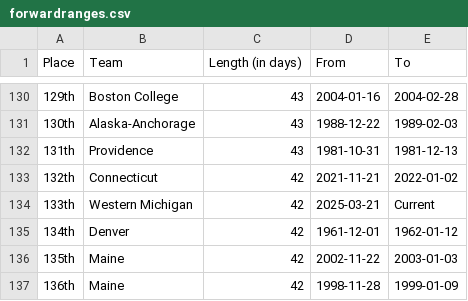
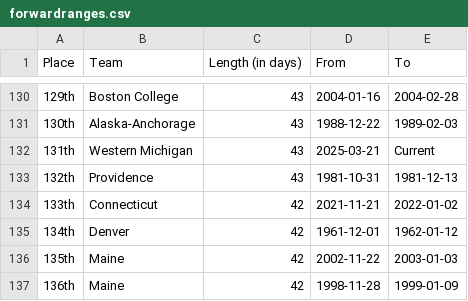
Before and after one commit to ankudovychm/collegehockey-macguffin, a CSV file: data/leaderboard/forwardranges.csv, drawn as a sheet; only a part is shown, gaps mark what is left out.

```diff
--- a/data/leaderboard/forwardranges.csv
+++ b/data/leaderboard/forwardranges.csv
@@ -131,5 +131,5 @@ Place,Team,Length (in days),From,To
 130th,Alaska-Anchorage,43,1988-12-22,1989-02-03
-131th,Providence,43,1981-10-31,1981-12-13
-132th,Connecticut,42,2021-11-21,2022-01-02
-133th,Western Michigan,42,2025-03-21,Current
+131th,Western Michigan,43,2025-03-21,Current
+132th,Providence,43,1981-10-31,1981-12-13
+133th,Connecticut,42,2021-11-21,2022-01-02
 134th,Denver,42,1961-12-01,1962-01-12
```
Also changed, not shown: data/leaderboard/forwardtotals.csv, data/leaderboard/reverseranges.csv, 1 other file.
